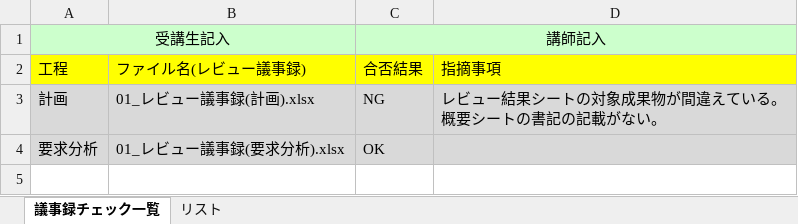
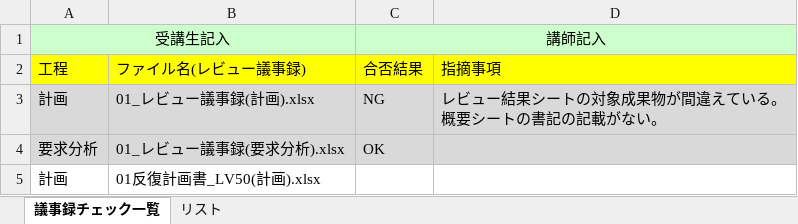
Before and after one commit to s-uemrua/Level50, an Excel workbook: 議事録チェック一覧.xlsx, sheet 議事録チェック一覧, drawn as a sheet; values as stored, in another font and other column widths than the file's, no borders; the diff names each change by its address in the sheet, - before the commit and + after, or states it on an @@ line.

Commit message:
change

```diff
--- a/議事録チェック一覧.xlsx (sheet 議事録チェック一覧)
+++ b/議事録チェック一覧.xlsx (sheet 議事録チェック一覧)
+row 5: 計画 | 01反復計画書_LV50(計画).xlsx
```
